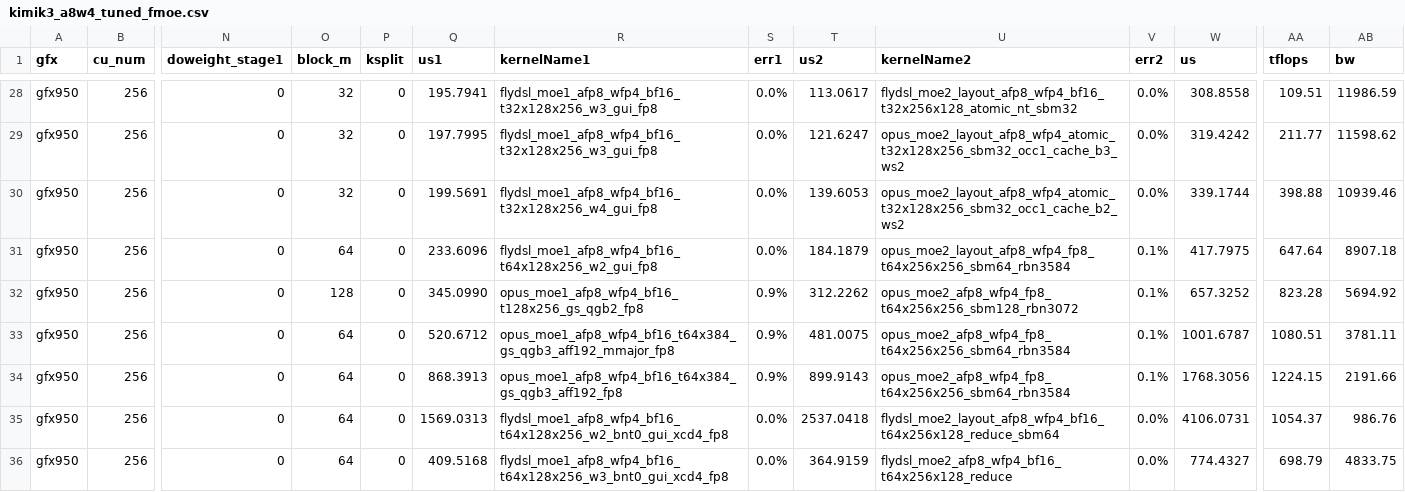
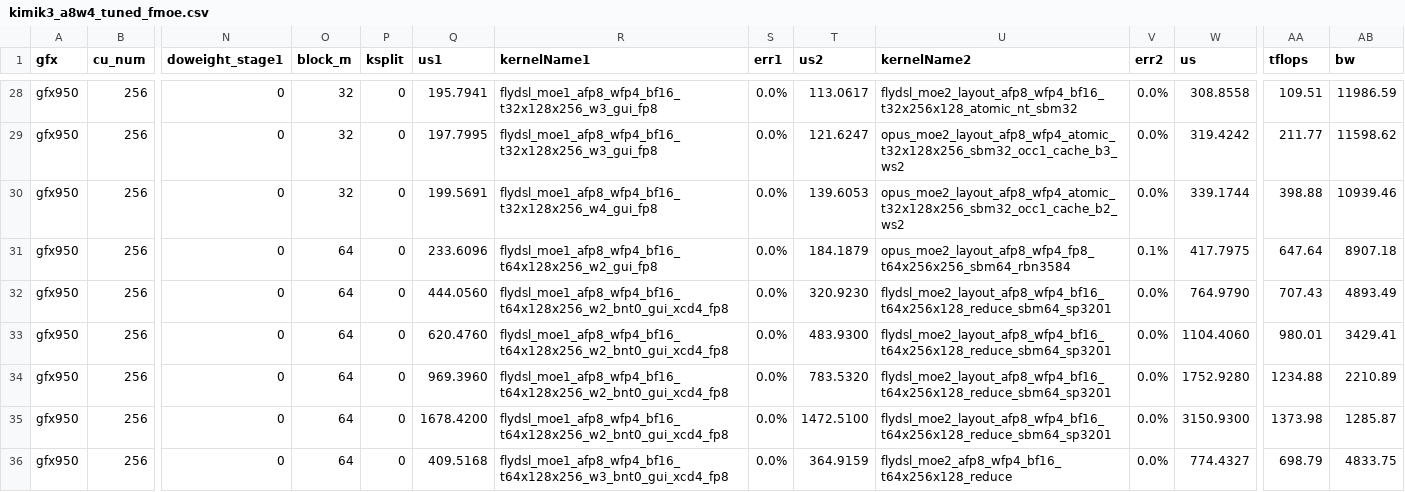
Before and after one commit to xiaobochen-amd/aiter, a CSV file: aiter/configs/model_configs/kimik3_a8w4_tuned_fmoe.csv, drawn as a sheet; only a part is shown, gaps mark what is left out; the diff names each change by its address in the sheet, - before the commit and + after, or states it on an @@ line.

```diff
--- a/aiter/configs/model_configs/kimik3_a8w4_tuned_fmoe.csv
+++ b/aiter/configs/model_configs/kimik3_a8w4_tuned_fmoe.csv
-O32 (block_m): 128
+O32 (block_m): 64
-Q32 (us1): 345.0990
+Q32 (us1): 444.0560
-R32 (kernelName1): opus_moe1_afp8_wfp4_bf16_t128x256_gs_qgb2_fp8
+R32 (kernelName1): flydsl_moe1_afp8_wfp4_bf16_t64x128x256_w2_bnt0_gui_xcd4_fp8
-S32:S34 (err1): 0.9%
+S32:S34 (err1): 0.0%
-T32 (us2): 312.2262
+T32 (us2): 320.9230
-U32 (kernelName2): opus_moe2_afp8_wfp4_fp8_t64x256x256_sbm128_rbn3072
+U32 (kernelName2): flydsl_moe2_layout_afp8_wfp4_bf16_t64x256x128_reduce_sbm64_sp3201
-V32:V34 (err2): 0.1%
+V32:V34 (err2): 0.0%
-W32 (us): 657.3252
+W32 (us): 764.9790
-AA32 (tflops): 823.28
+AA32 (tflops): 707.43
-AB32 (bw): 5694.92
+AB32 (bw): 4893.49
-Q33 (us1): 520.6712
+Q33 (us1): 620.4760
-R33 (kernelName1): opus_moe1_afp8_wfp4_bf16_t64x384_gs_qgb3_aff192_mmajor_fp8
+R33 (kernelName1): flydsl_moe1_afp8_wfp4_bf16_t64x128x256_w2_bnt0_gui_xcd4_fp8
-T33 (us2): 481.0075
+T33 (us2): 483.9300
-U33:U34 (kernelName2): opus_moe2_afp8_wfp4_fp8_t64x256x256_sbm64_rbn3584
+U33:U34 (kernelName2): flydsl_moe2_layout_afp8_wfp4_bf16_t64x256x128_reduce_sbm64_sp3201
-W33 (us): 1001.6787
+W33 (us): 1104.4060
-AA33 (tflops): 1080.51
+AA33 (tflops): 980.01
-AB33 (bw): 3781.11
+AB33 (bw): 3429.41
-Q34 (us1): 868.3913
+Q34 (us1): 969.3960
-R34 (kernelName1): opus_moe1_afp8_wfp4_bf16_t64x384_gs_qgb3_aff192_fp8
+R34 (kernelName1): flydsl_moe1_afp8_wfp4_bf16_t64x128x256_w2_bnt0_gui_xcd4_fp8
-T34 (us2): 899.9143
+T34 (us2): 783.5320
-W34 (us): 1768.3056
+W34 (us): 1752.9280
-AA34 (tflops): 1224.15
+AA34 (tflops): 1234.88
-AB34 (bw): 2191.66
+AB34 (bw): 2210.89
-Q35 (us1): 1569.0313
+Q35 (us1): 1678.4200
-T35 (us2): 2537.0418
+T35 (us2): 1472.5100
-U35 (kernelName2): flydsl_moe2_layout_afp8_wfp4_bf16_t64x256x128_reduce_sbm64
+U35 (kernelName2): flydsl_moe2_layout_afp8_wfp4_bf16_t64x256x128_reduce_sbm64_sp3201
-W35 (us): 4106.0731
+W35 (us): 3150.9300
-AA35 (tflops): 1054.37
+AA35 (tflops): 1373.98
-AB35 (bw): 986.76
+AB35 (bw): 1285.87
```
Also changed, not shown: aiter/configs/model_configs/kimik3_a4w4_tuned_fmoe.csv, 9 other files.
